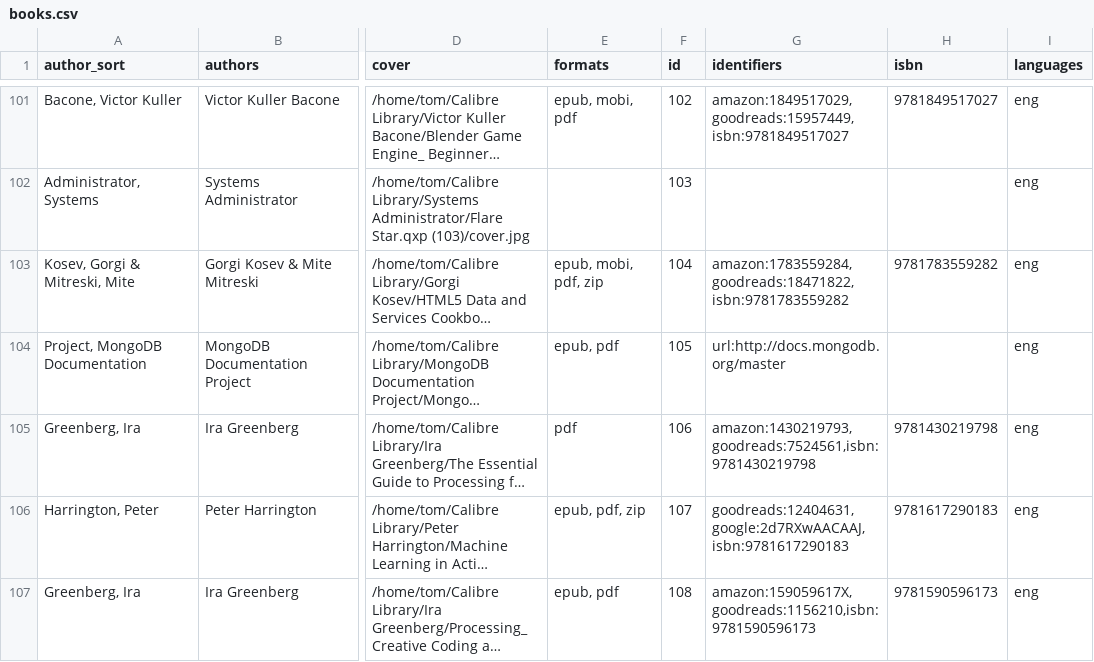
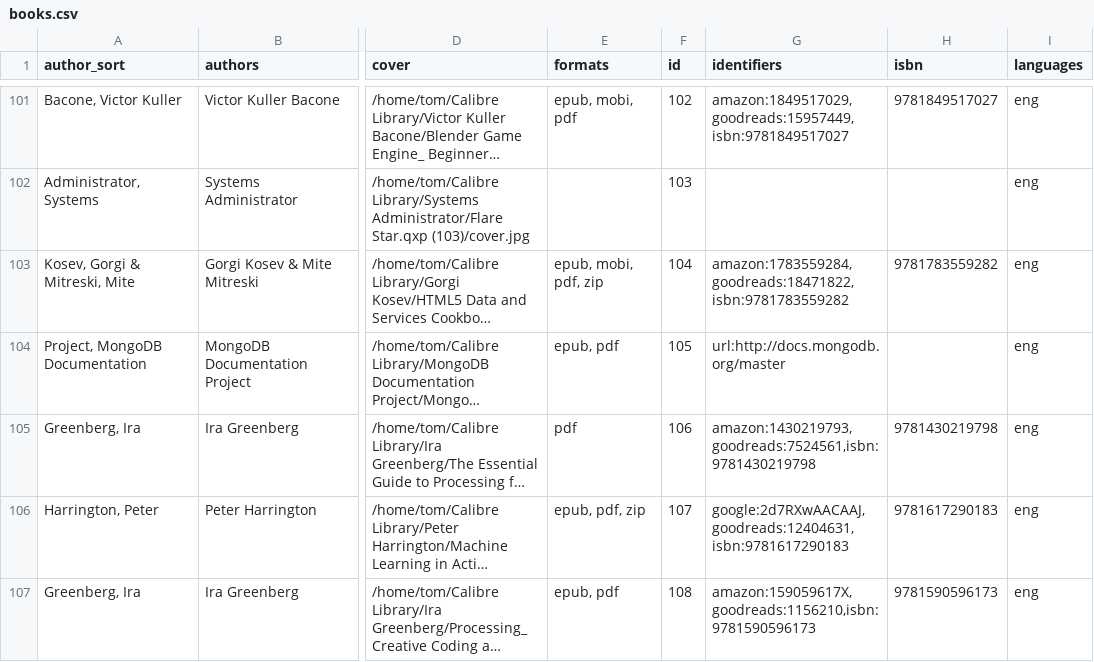
Before and after one commit to tomasparks/website, a CSV file: gobal/_data/books.csv, drawn as a sheet; only a part is shown, gaps mark what is left out; long unchanged cells end in …; the diff covers the shown part only; the diff names each change by its address in the sheet, - before the commit and + after, or states it on an @@ line.

```diff
--- a/gobal/_data/books.csv
+++ b/gobal/_data/books.csv
-G106 (identifiers): goodreads:12404631,google:2d7RXwAACAAJ,isbn:9781617290183
+G106 (identifiers): google:2d7RXwAACAAJ,goodreads:12404631,isbn:9781617290183
```
Also changed, not shown: 14 edited cells elsewhere in this file.
